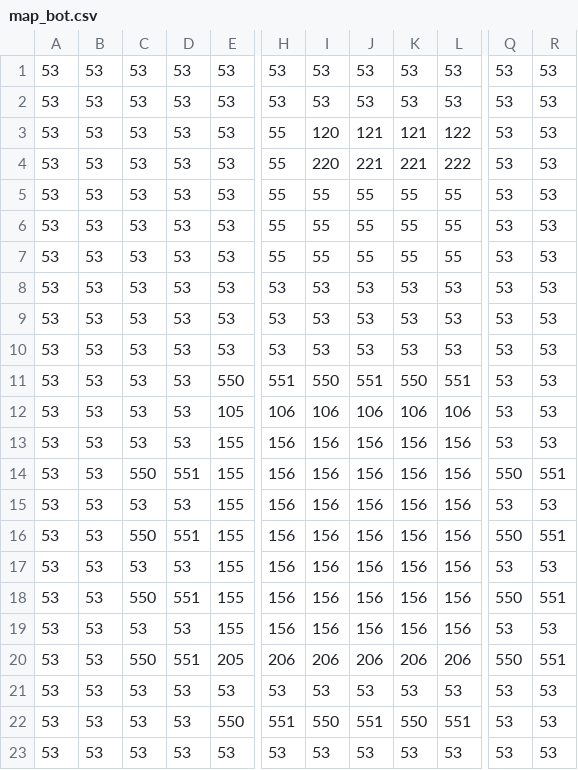
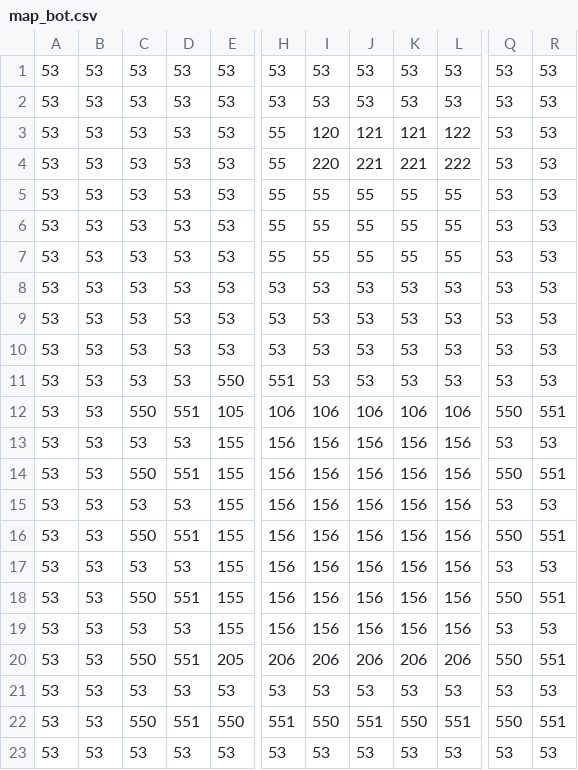
Before and after one commit to alexAubin/smallTileGame, a CSV file: map/map_bot.csv, drawn as a sheet; only a part is shown, gaps mark what is left out; the diff names each change by its address in the sheet, - before the commit and + after, or states it on an @@ line.

```diff
--- a/map/map_bot.csv
+++ b/map/map_bot.csv
-I11: 550
+I11: 53
-J11: 551
+J11: 53
-K11: 550
+K11: 53
-L11: 551
+L11: 53
-C12: 53
+C12: 550
-D12: 53
+D12: 551
-Q12: 53
+Q12: 550
-R12: 53
+R12: 551
-C22: 53
+C22: 550
-D22: 53
+D22: 551
-Q22: 53
+Q22: 550
-R22: 53
+R22: 551
```
Also changed, not shown: map/map_top.csv, 9 other files.
